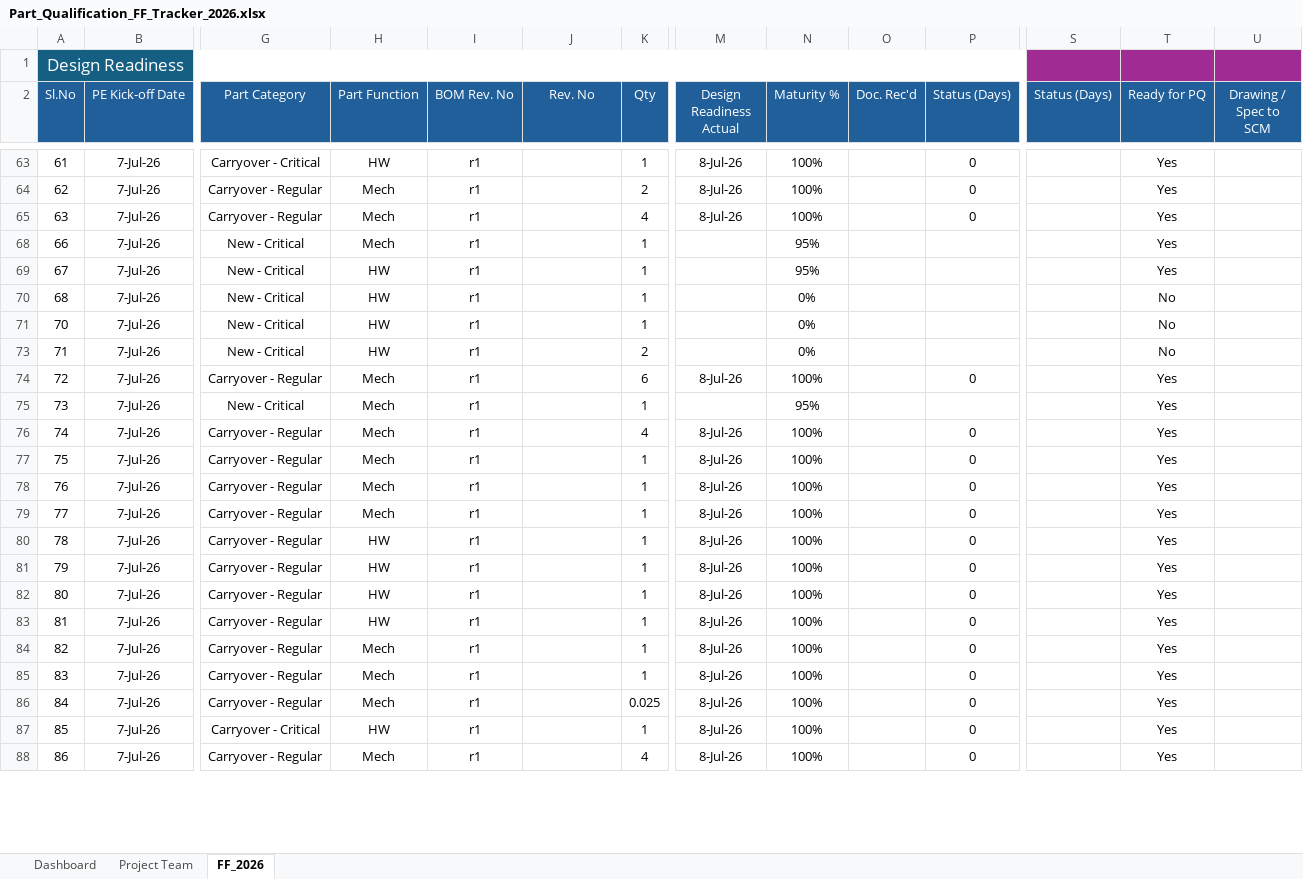
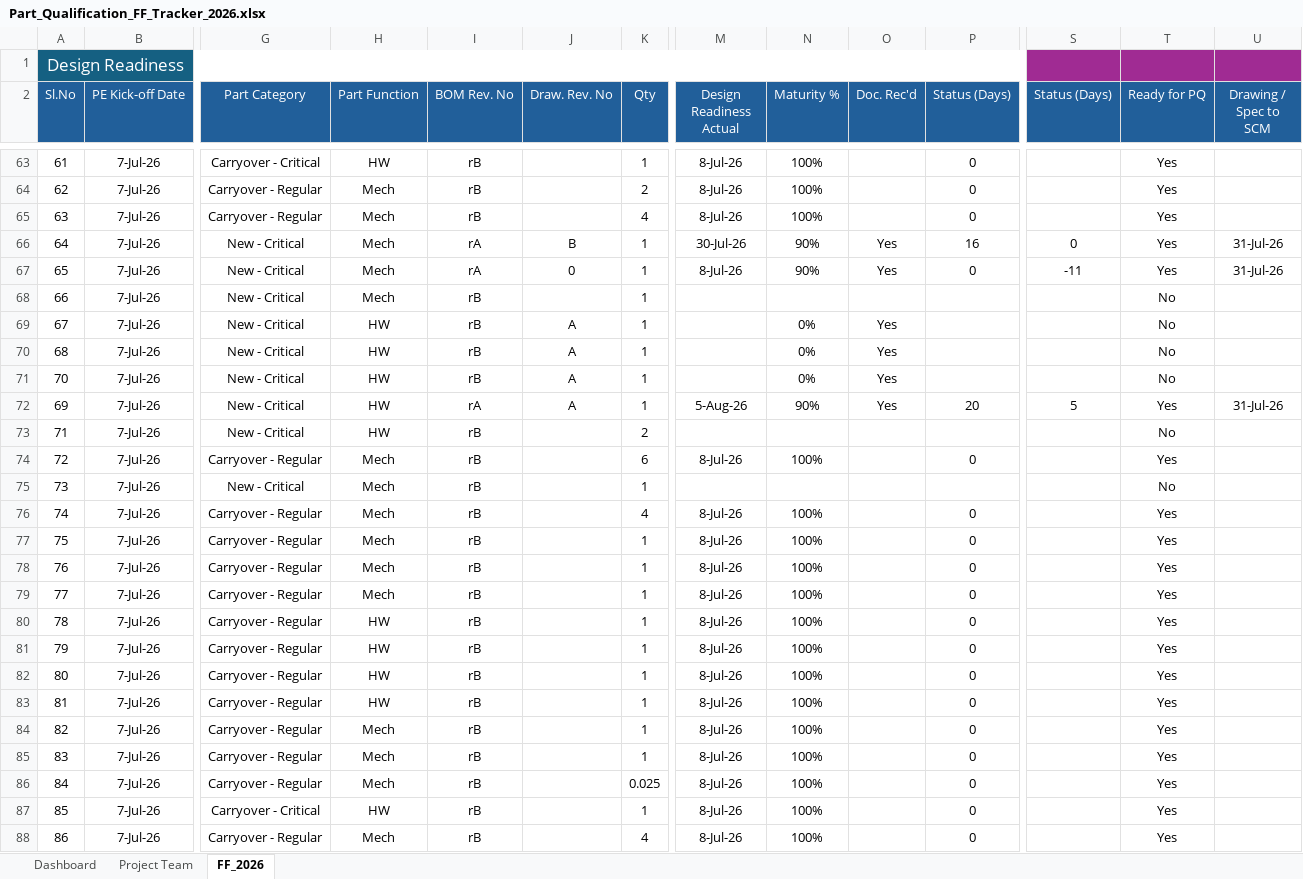
Before and after one commit to hari143a/VV_dashboard, an Excel workbook: excel files/Part_Qualification_FF_Tracker_2026.xlsx, sheet FF_2026, drawn as a sheet; only a part is shown, gaps mark what is left out; values as stored, in another font and other column widths than the file's, no borders; conditional formats not drawn; rows hold the shown columns only; the diff covers the shown part only; the diff names each change by its address in the sheet, - before the commit and + after, or states it on an @@ line.

```diff
--- a/excel files/Part_Qualification_FF_Tracker_2026.xlsx (sheet FF_2026)
+++ b/excel files/Part_Qualification_FF_Tracker_2026.xlsx (sheet FF_2026)
-J2: Rev. No
+J2: Draw. Rev. No
-I63:I65 (BOM Rev. No): r1
+I63:I65 (BOM Rev. No): rB
+row 66: 64 | 7-Jul-26 | New - Critical | Mech | rA | B | 1 | 30-Jul-26 | 90% | Yes | 16 | 0 | Yes | 31-Jul-26
+row 67: 65 | 7-Jul-26 | New - Critical | Mech | rA | 0 | 1 | 8-Jul-26 | 90% | Yes | 0 | -11 | Yes | 31-Jul-26
-I68:I71 (BOM Rev. No): r1
+I68:I71 (BOM Rev. No): rB
-N68 (Maturity %): 95%
+N68 (Maturity %): (empty)
-T68:T69 (Ready for PQ): Yes
+T68:T69 (Ready for PQ): No
-J69:J71 (Draw. Rev. No): (empty)
+J69:J71 (Draw. Rev. No): A
-N69 (Maturity %): 95%
+N69 (Maturity %): 0%
-O69:O71 (Doc. Rec'd): (empty)
+O69:O71 (Doc. Rec'd): Yes
+row 72: 69 | 7-Jul-26 | New - Critical | HW | rA | A | 1 | 5-Aug-26 | 90% | Yes | 20 | 5 | Yes | 31-Jul-26
-I73:I88 (BOM Rev. No): r1
+I73:I88 (BOM Rev. No): rB
-N73 (Maturity %): 0%
+N73 (Maturity %): (empty)
-N75 (Maturity %): 95%
+N75 (Maturity %): (empty)
-T75 (Ready for PQ): Yes
+T75 (Ready for PQ): No
```
Also changed, not shown: 18 added rows and 74 edited cells elsewhere in this sheet, sheet Dashboard, formulas that keep their value, hidden cells, charts or pictures, 4 other files.
